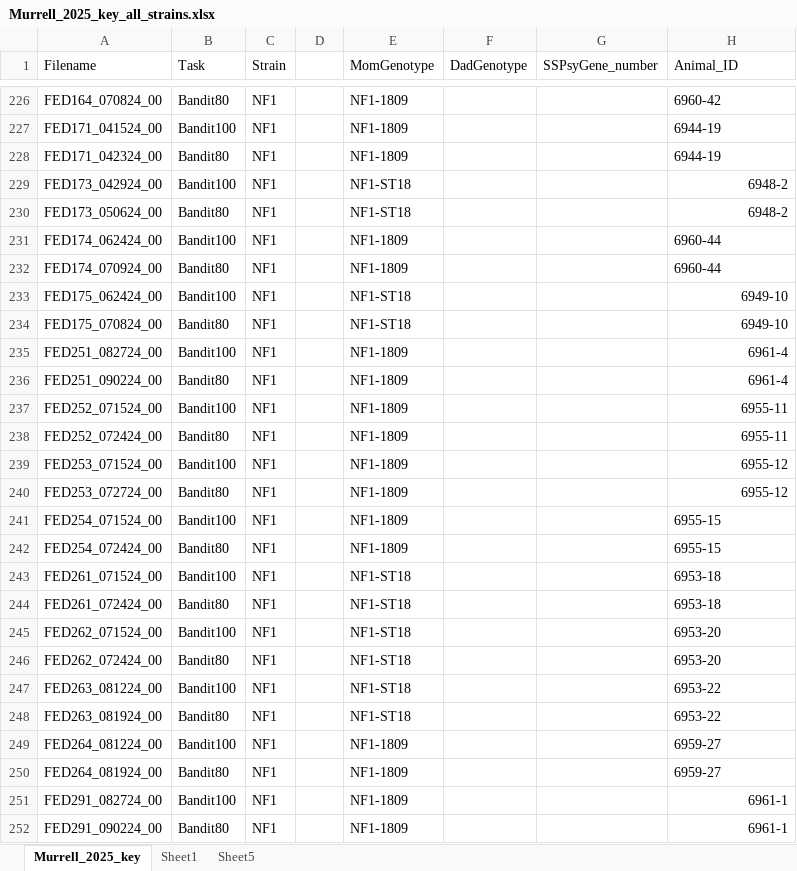
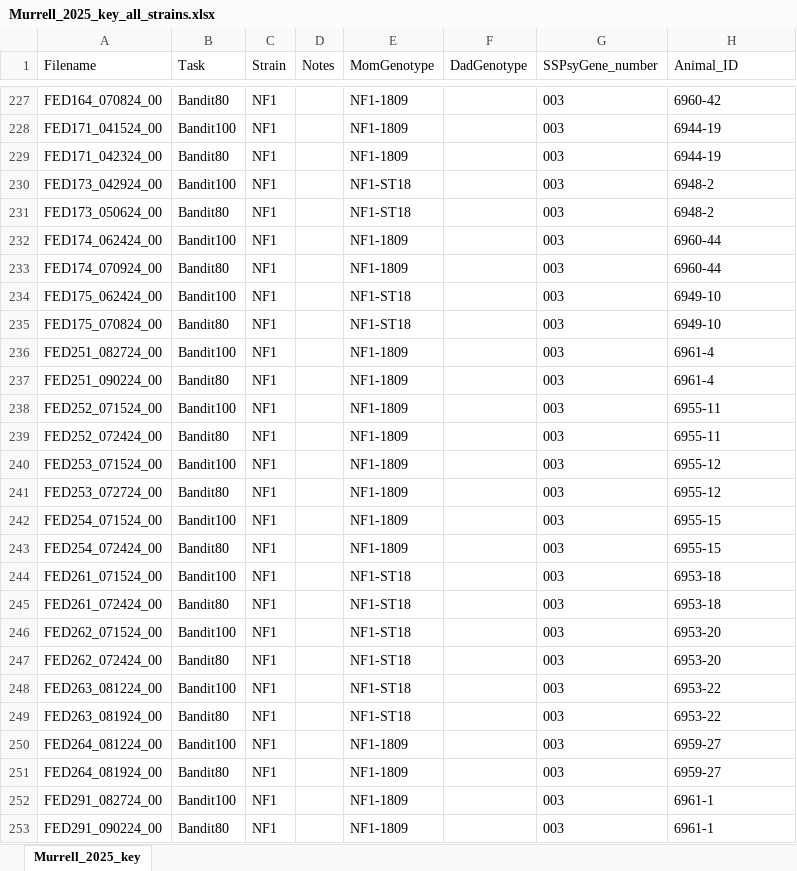
Before and after one commit to KravitzLab/Murrell2025, an Excel workbook: Data/Murrell_2025_key_all_strains.xlsx, sheet Murrell_2025_key, drawn as a sheet; only a part is shown, gaps mark what is left out; values as stored, in another font and other column widths than the file's, no borders; charts and pictures not drawn; addresses are those after the commit; the diff covers the shown part only; the diff names each change by its address in the sheet, - before the commit and + after, or states it on an @@ line.

```diff
--- a/Data/Murrell_2025_key_all_strains.xlsx (sheet Murrell_2025_key)
+++ b/Data/Murrell_2025_key_all_strains.xlsx (sheet Murrell_2025_key)
-sheet tab: Sheet1
-sheet tab: Sheet5
-D1: (empty)
+D1: Notes
-G227:G253 (SSPsyGene_number): (empty)
+G227:G253 (SSPsyGene_number): 003
-H230:H231 alignment: right
+H230:H231 alignment: left
-H234:H241 alignment: right
+H234:H241 alignment: left
-H252:H253 alignment: right
+H252:H253 alignment: left
```
Also changed, not shown: 61 added rows, 46 edited cells and cell formats elsewhere in this sheet, charts or pictures, 42 other files.
